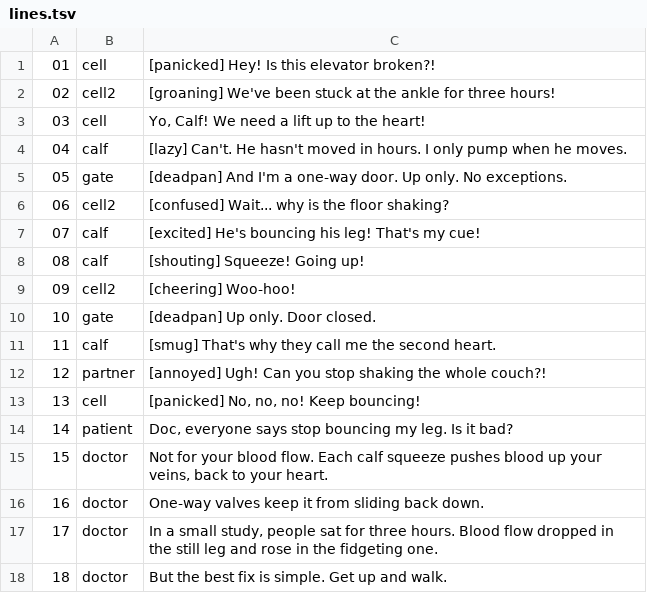
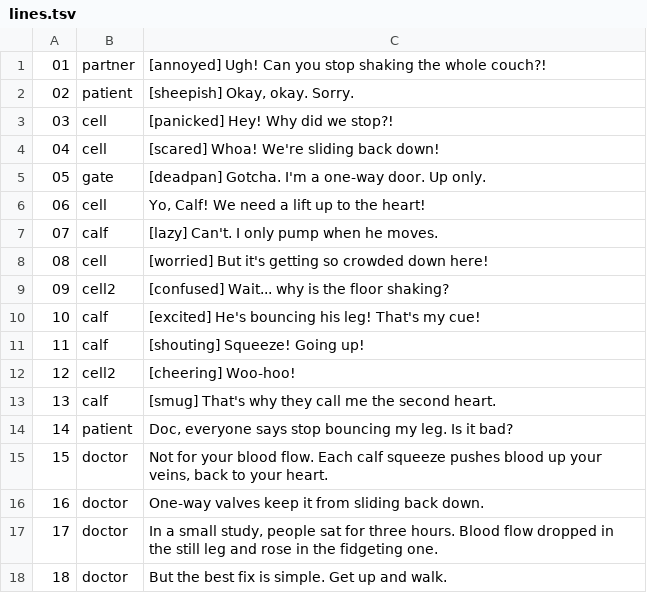
Before and after one commit to DhruvrajZala46/AISalesAgent1, a TSV file: health-cartoons/videos/013-leg-bounce-second-heart/lines.tsv, drawn as a sheet.

```diff
--- a/health-cartoons/videos/013-leg-bounce-second-heart/lines.tsv
+++ b/health-cartoons/videos/013-leg-bounce-second-heart/lines.tsv
@@ -1,14 +1,14 @@
-01	cell	[panicked] Hey! Is this elevator broken?!
-02	cell2	[groaning] We've been stuck at the ankle for three hours!
-03	cell	Yo, Calf! We need a lift up to the heart!
-04	calf	[lazy] Can't. He hasn't moved in hours. I only pump when he moves.
-05	gate	[deadpan] And I'm a one-way door. Up only. No exceptions.
-06	cell2	[confused] Wait... why is the floor shaking?
-07	calf	[excited] He's bouncing his leg! That's my cue!
-08	calf	[shouting] Squeeze! Going up!
-09	cell2	[cheering] Woo-hoo!
-10	gate	[deadpan] Up only. Door closed.
-11	calf	[smug] That's why they call me the second heart.
-12	partner	[annoyed] Ugh! Can you stop shaking the whole couch?!
-13	cell	[panicked] No, no, no! Keep bouncing!
+01	partner	[annoyed] Ugh! Can you stop shaking the whole couch?!
+02	patient	[sheepish] Okay, okay. Sorry.
+03	cell	[panicked] Hey! Why did we stop?!
+04	cell	[scared] Whoa! We're sliding back down!
+05	gate	[deadpan] Gotcha. I'm a one-way door. Up only.
+06	cell	Yo, Calf! We need a lift up to the heart!
+07	calf	[lazy] Can't. I only pump when he moves.
+08	cell	[worried] But it's getting so crowded down here!
+09	cell2	[confused] Wait... why is the floor shaking?
+10	calf	[excited] He's bouncing his leg! That's my cue!
+11	calf	[shouting] Squeeze! Going up!
+12	cell2	[cheering] Woo-hoo!
+13	calf	[smug] That's why they call me the second heart.
 14	patient	Doc, everyone says stop bouncing my leg. Is it bad?
```
Also changed, not shown: 12 other files.
